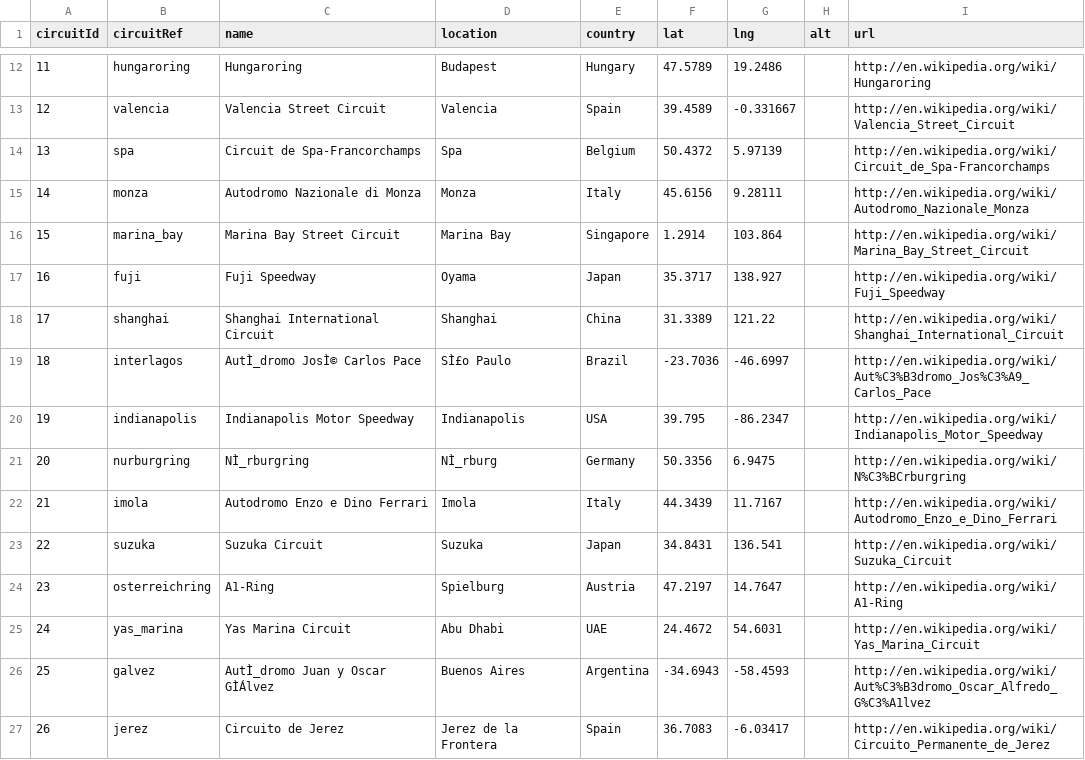
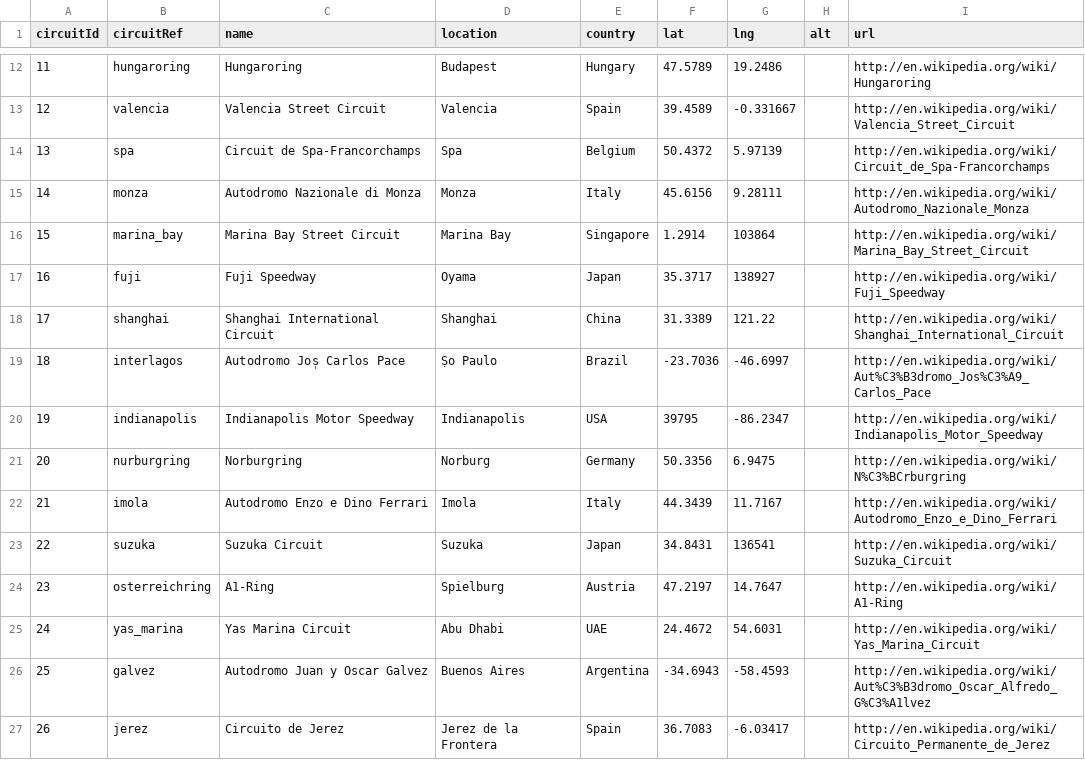
Before and after one commit to Alejazzz/CasKaggle, a CSV file: datasets/circuits.csv, drawn as a sheet; only a part is shown, gaps mark what is left out; the diff covers the shown part only; the diff names each change by its address in the sheet, - before the commit and + after, or states it on an @@ line.

```diff
--- a/datasets/circuits.csv
+++ b/datasets/circuits.csv
-G16 (lng): 103.864
+G16 (lng): 103864
-G17 (lng): 138.927
+G17 (lng): 138927
-C19 (name): AutÌ_dromo JosÌ© Carlos Pace
+C19 (name): Autodromo Jos̩ Carlos Pace
-D19 (location): SÌ£o Paulo
+D19 (location): Ṣo Paulo
-F20 (lat): 39.795
+F20 (lat): 39795
-C21 (name): NÌ_rburgring
+C21 (name): Norburgring
-D21 (location): NÌ_rburg
+D21 (location): Norburg
-G23 (lng): 136.541
+G23 (lng): 136541
-C26 (name): AutÌ_dromo Juan y Oscar GÌÁlvez
+C26 (name): Autodromo Juan y Oscar Galvez
```
Also changed, not shown: 19 edited cells elsewhere in this file, 1 other file.
